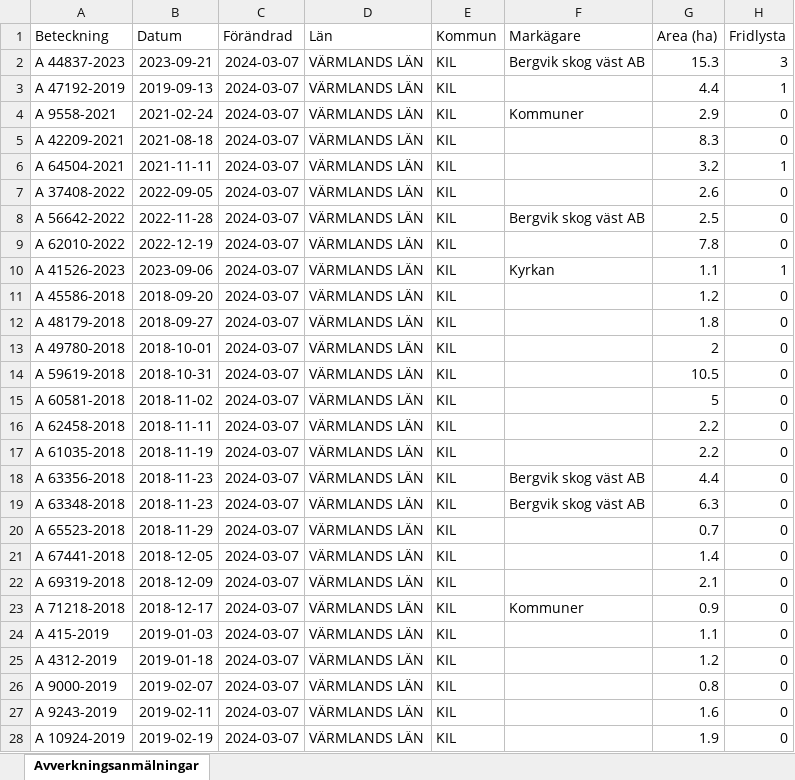
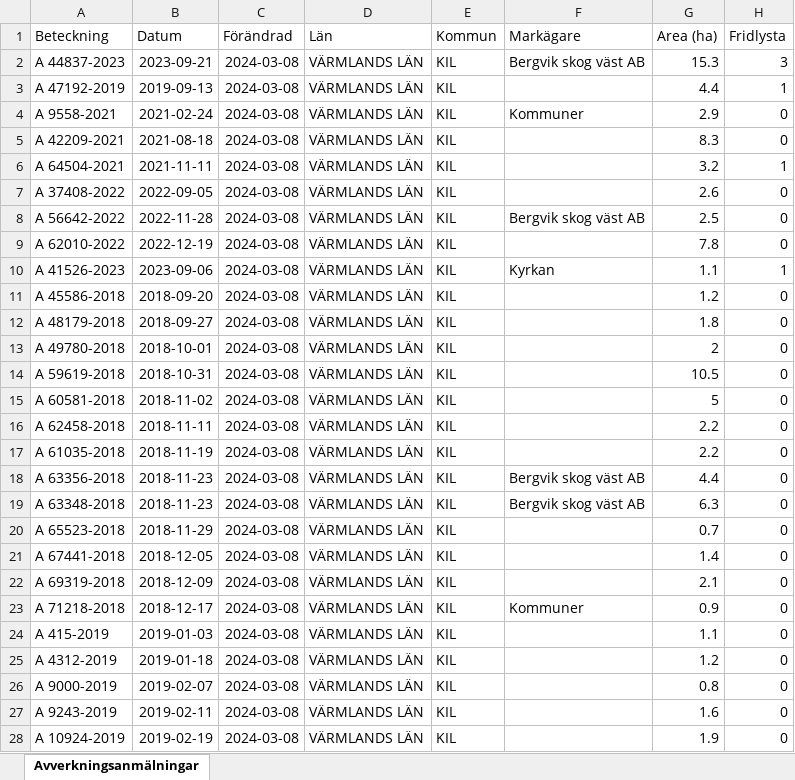
Before and after one commit to klasma/Logging_1715, an Excel workbook: Översikt KIL.xlsx, sheet Avverkningsanmälningar, drawn as a sheet; only a part is shown; values as stored, in another font and other column widths than the file's, no borders; the diff covers the shown part only; the diff names each change by its address in the sheet, - before the commit and + after, or states it on an @@ line.

```diff
--- a/Översikt KIL.xlsx (sheet Avverkningsanmälningar)
+++ b/Översikt KIL.xlsx (sheet Avverkningsanmälningar)
-C2:C28 (Förändrad): 2024-03-07
+C2:C28 (Förändrad): 2024-03-08
```
Also changed, not shown: 392 edited cells elsewhere in this sheet, artfynd/A 42209-2021 artfynd.xlsx, artfynd/A 47192-2019 artfynd.xlsx, 54 other files.
